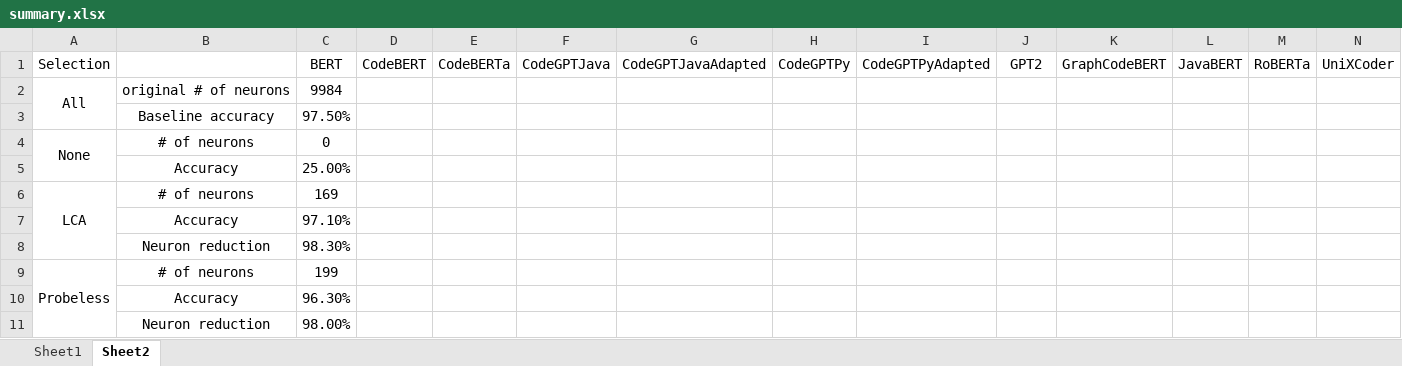
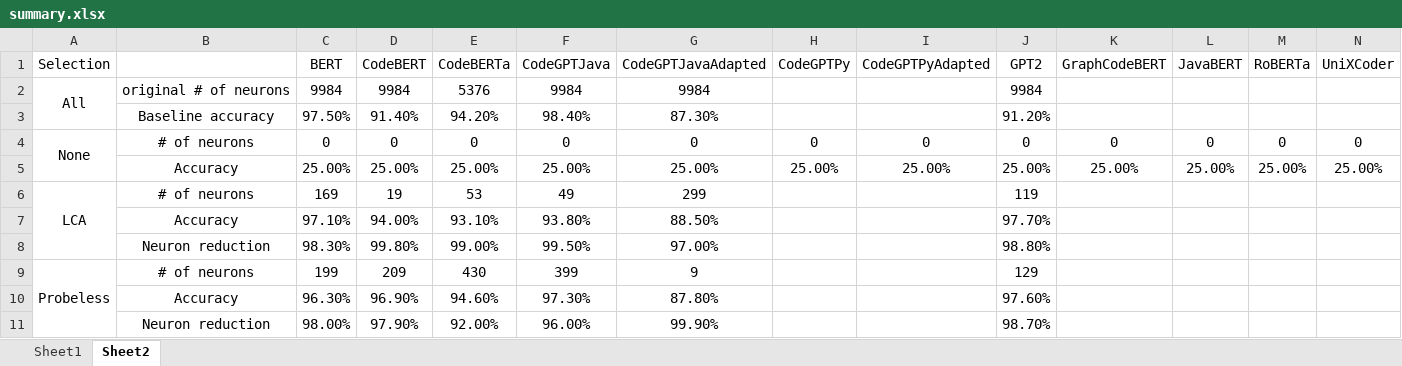
Before and after one commit to Superhzf/interpretability-of-source-code-transformers, an Excel workbook: POS Code/Experiments/summary.xlsx, sheet Sheet2, drawn as a sheet; only a part is shown; values as stored, in another font and other column widths than the file's, no borders; removed rows and columns are numbered as before the commit, all else as after; the diff covers the shown part only; the diff names each change by its address in the sheet, - before the commit and + after, or states it on an @@ line.

Commit message:
type: feat Update the summary file

```diff
--- a/POS Code/Experiments/summary.xlsx (sheet Sheet2)
+++ b/POS Code/Experiments/summary.xlsx (sheet Sheet2)
-D2 (CodeBERT): (empty)
+D2 (CodeBERT): 9984
-E2 (CodeBERTa): (empty)
+E2 (CodeBERTa): 5376
-F2 (CodeGPTJava): (empty)
+F2 (CodeGPTJava): 9984
-G2 (CodeGPTJavaAdapted): (empty)
+G2 (CodeGPTJavaAdapted): 9984
-J2 (GPT2): (empty)
+J2 (GPT2): 9984
-row 3:  | Baseline accuracy | 97.50%
-row 4: None | # of neurons | 0
-row 5:  | Accuracy | 25.00%
+row 3:  | Baseline accuracy | 97.50% | 91.40% | 94.20% | 98.40% | 87.30% |  |  | 91.20%
+row 4: None | # of neurons | 0 | 0 | 0 | 0 | 0 | 0 | 0 | 0 | 0 | 0 | 0 | 0
+row 5:  | Accuracy | 25.00% | 25.00% | 25.00% | 25.00% | 25.00% | 25.00% | 25.00% | 25.00% | 25.00% | 25.00% | 25.00% | 25.00%
-D6 (CodeBERT): (empty)
+D6 (CodeBERT): 19
-E6 (CodeBERTa): (empty)
+E6 (CodeBERTa): 53
-F6 (CodeGPTJava): (empty)
+F6 (CodeGPTJava): 49
-G6 (CodeGPTJavaAdapted): (empty)
+G6 (CodeGPTJavaAdapted): 299
-J6 (GPT2): (empty)
+J6 (GPT2): 119
-row 7:  | Accuracy | 97.10%
-row 8:  | Neuron reduction | 98.30%
+row 7:  | Accuracy | 97.10% | 94.00% | 93.10% | 93.80% | 88.50% |  |  | 97.70%
+row 8:  | Neuron reduction | 98.30% | 99.80% | 99.00% | 99.50% | 97.00% |  |  | 98.80%
-D9 (CodeBERT): (empty)
+D9 (CodeBERT): 209
-E9 (CodeBERTa): (empty)
+E9 (CodeBERTa): 430
-F9 (CodeGPTJava): (empty)
+F9 (CodeGPTJava): 399
-G9 (CodeGPTJavaAdapted): (empty)
+G9 (CodeGPTJavaAdapted): 9
-J9 (GPT2): (empty)
+J9 (GPT2): 129
-row 10:  | Accuracy | 96.30%
-row 11:  | Neuron reduction | 98.00%
+row 10:  | Accuracy | 96.30% | 96.90% | 94.60% | 97.30% | 87.80% |  |  | 97.60%
+row 11:  | Neuron reduction | 98.00% | 97.90% | 92.00% | 96.00% | 99.90% |  |  | 98.70%
```
Also changed, not shown: 12 added rows, 12 removed rows and 15 edited cells elsewhere in this sheet.
